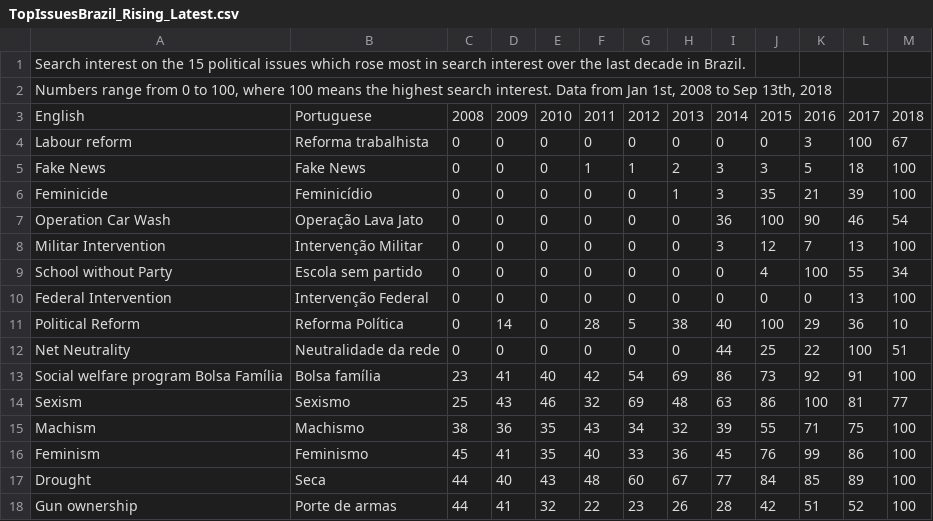
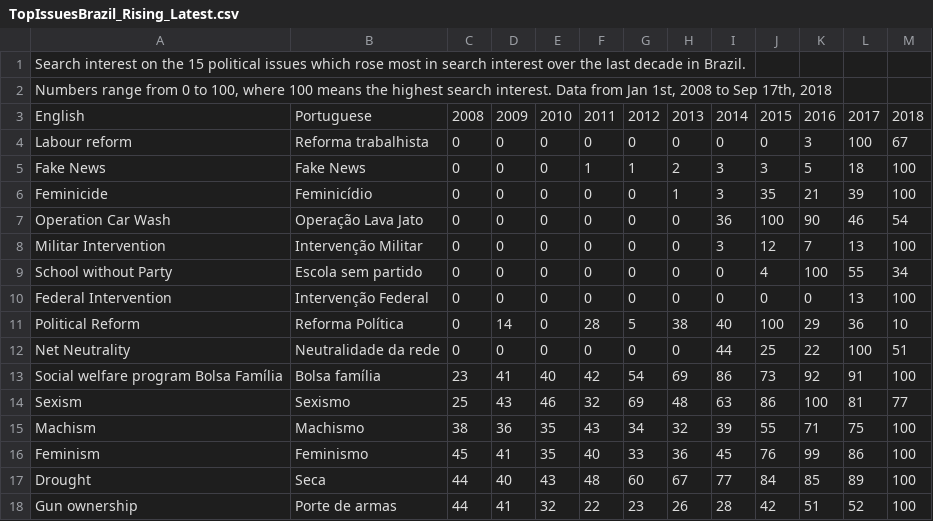
Before and after one commit to GoogleTrends/data, a CSV file: TopIssuesBrazil_Rising_Latest.csv, drawn as a sheet.

Commit message:
Brazil's top trending issues, 2008-2018
Top trending political topics in Brazil, 2008-2018

```diff
--- a/TopIssuesBrazil_Rising_Latest.csv
+++ b/TopIssuesBrazil_Rising_Latest.csv
@@ -1,3 +1,3 @@
 Search interest on the 15 political issues which rose most in search interest over the last decade in Brazil. ,,,,,,,,,,,,
-"Numbers range from 0 to 100, where 100 means the highest search interest. Data from Jan 1st, 2008 to Sep 13th, 2018",,,,,,,,,,,,
+"Numbers range from 0 to 100, where 100 means the highest search interest. Data from Jan 1st, 2008 to Sep 17th, 2018",,,,,,,,,,,,
 English,Portuguese,2008,2009,2010,2011,2012,2013,2014,2015,2016,2017,2018
```
